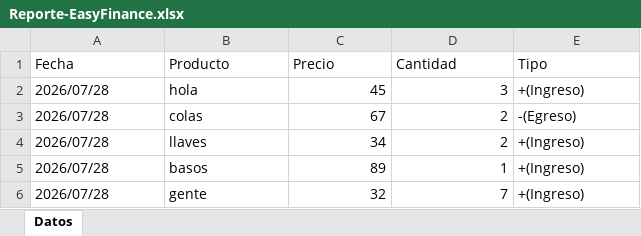
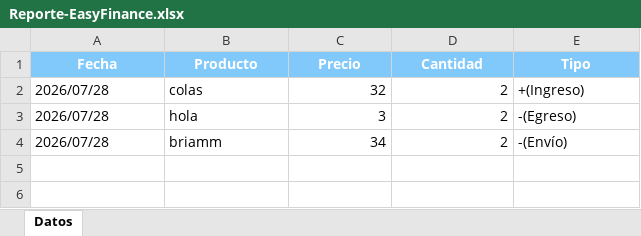
Before and after one commit to Briamlaww24/EasyFinance, an Excel workbook: Reporte-EasyFinance.xlsx, sheet Datos, drawn as a sheet; values as stored, in another font and other column widths than the file's, no borders; removed rows and columns are numbered as before the commit, all else as after; the diff names each change by its address in the sheet, - before the commit and + after, or states it on an @@ line.

Commit message:
Se agrego formateo de excel

```diff
--- a/Reporte-EasyFinance.xlsx (sheet Datos)
+++ b/Reporte-EasyFinance.xlsx (sheet Datos)
@@ A1:E1 fill: none → #81C9FA, bold: off → on, text colour: black → #FFFFFF, alignment: left → center @@
-row 2: 2026/07/28 | hola | 45 | 3 | +(Ingreso)
-C2 (Precio): 67
+C2 (Precio): 32
-E2 (Tipo): -(Egreso)
+E2 (Tipo): +(Ingreso)
+row 3: 2026/07/28 | hola | 3 | 2 | -(Egreso)
-B4 (Producto): llaves
+B4 (Producto): briamm
-E4 (Tipo): +(Ingreso)
+E4 (Tipo): -(Envío)
-row 5: 2026/07/28 | basos | 89 | 1 | +(Ingreso)
-row 6: 2026/07/28 | gente | 32 | 7 | +(Ingreso)
```
Also changed, not shown: 5 other files.
